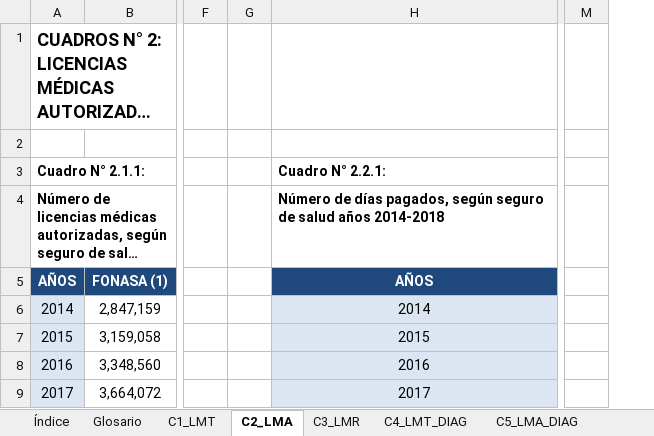
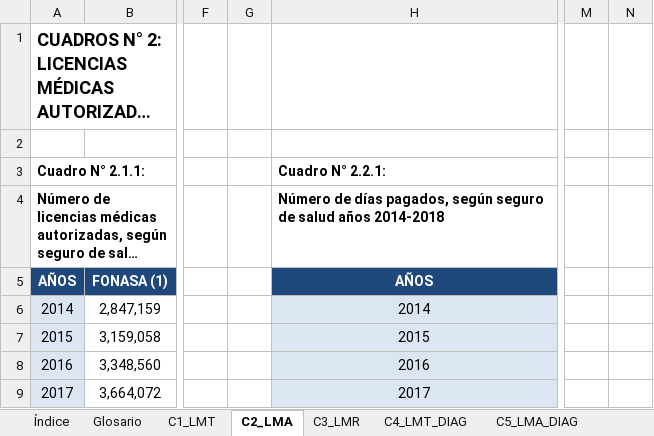
Before and after one commit to sebastianpena-uchile/licencias_dsp, an Excel workbook: data/raw/LM2018.xlsx, sheet C2_LMA, drawn as a sheet; only a part is shown, gaps mark what is left out; long unchanged cells end in …; values as stored, in another font and other column widths than the file's, no borders; removed rows and columns are numbered as before the commit, all else as after; the diff names each change by its address in the sheet, - before the commit and + after, or states it on an @@ line.

```diff
--- a/data/raw/LM2018.xlsx (sheet C2_LMA)
+++ b/data/raw/LM2018.xlsx (sheet C2_LMA)
-column G, empty
+column G, empty
+column N, empty
```
Also changed, not shown: sheet C5_LMA_DIAG, formulas that keep their value, data/raw/LM2019.xlsx.
